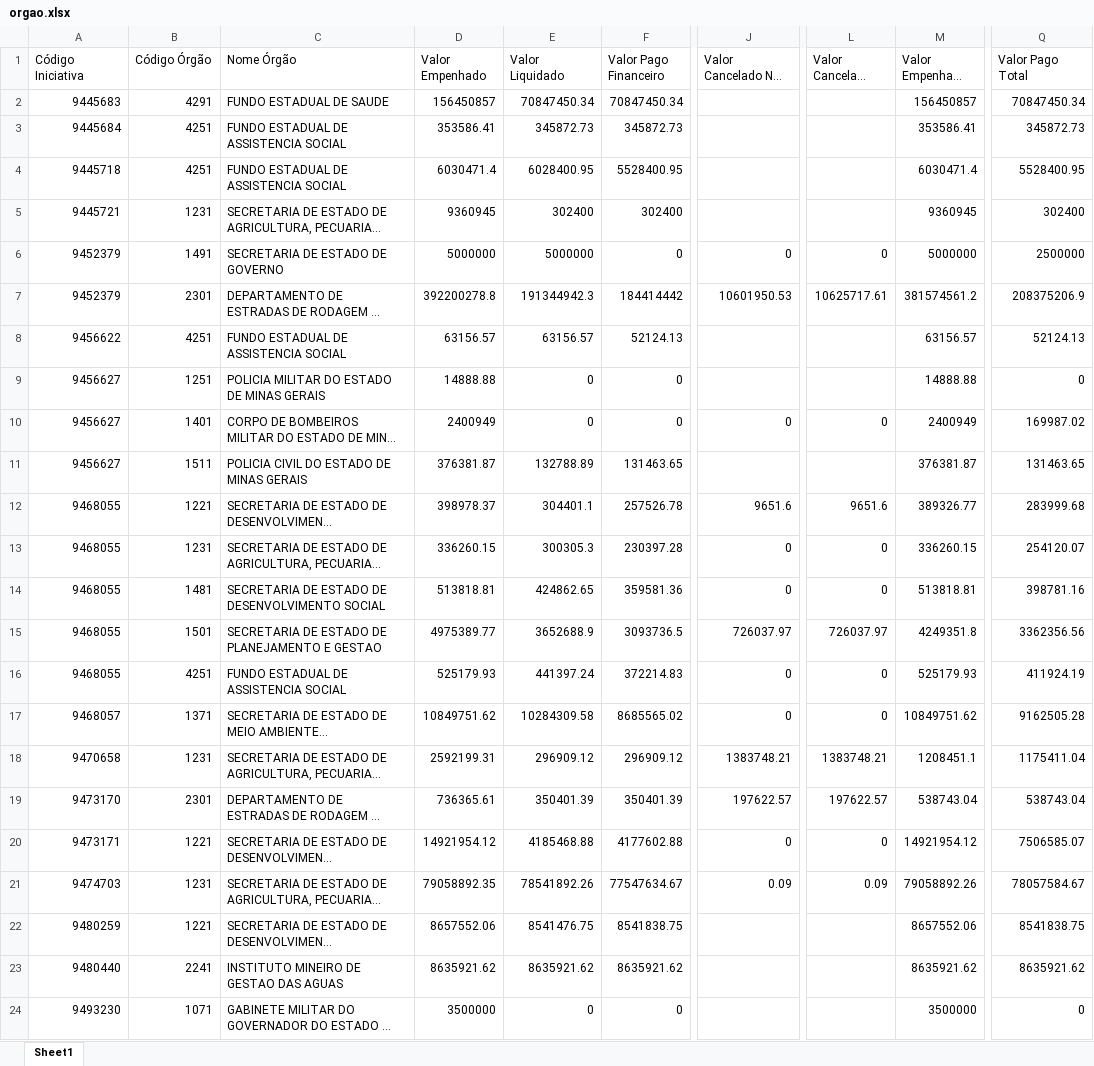
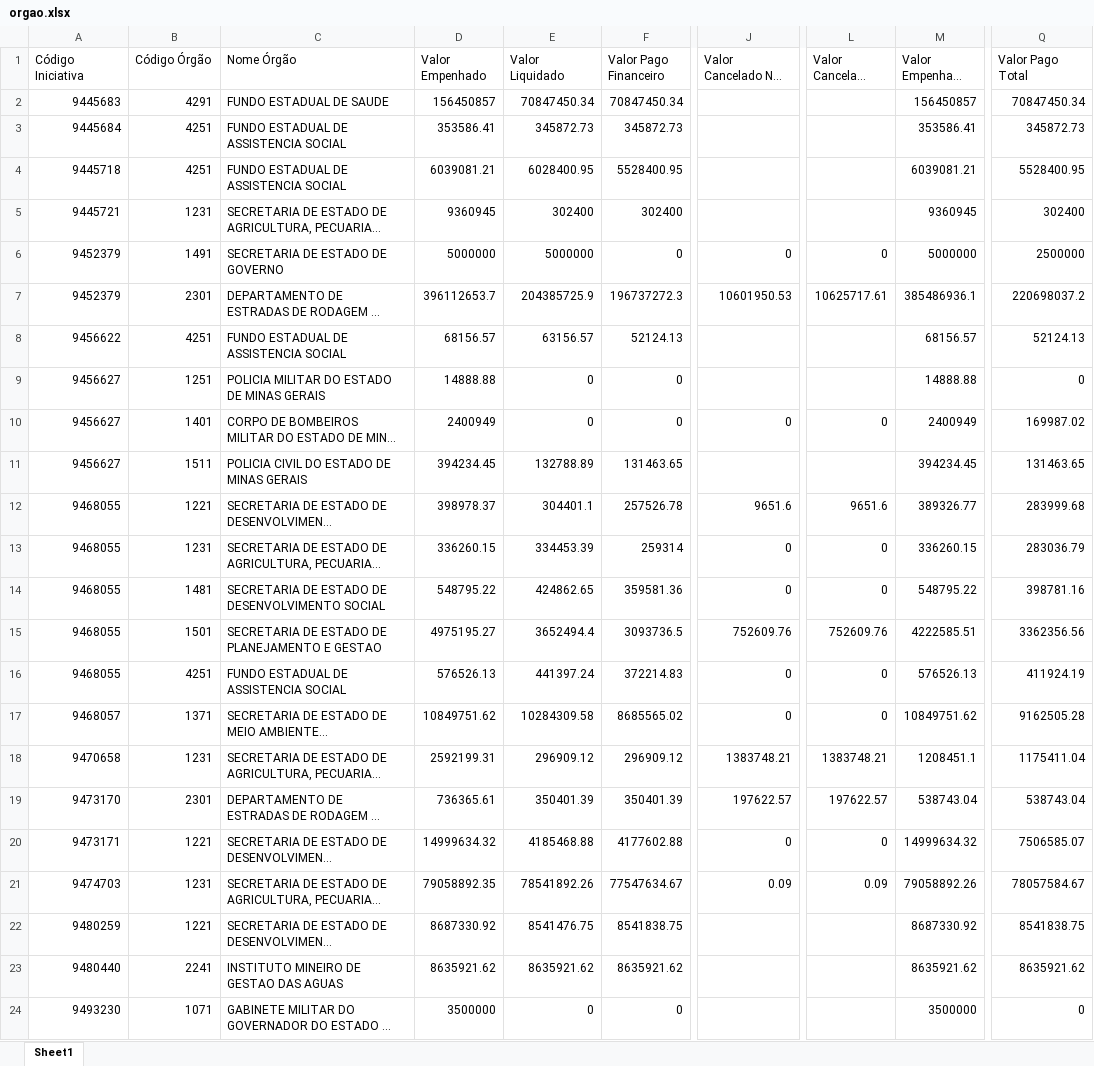
Before and after one commit to transparencia-mg/portal_acordo_reparacao_rio_doce, an Excel workbook: upload/orgao.xlsx, sheet Sheet1, drawn as a sheet; only a part is shown, gaps mark what is left out; long unchanged cells end in …; values as stored, in another font and other column widths than the file's, no borders; the diff names each change by its address in the sheet, - before the commit and + after, or states it on an @@ line.

```diff
--- a/upload/orgao.xlsx (sheet Sheet1)
+++ b/upload/orgao.xlsx (sheet Sheet1)
-D4 (Valor Empenhado): 6030471.4
+D4 (Valor Empenhado): 6039081.21
-M4 (Valor Empenhado Efetivo): 6030471.4
+M4 (Valor Empenhado Efetivo): 6039081.21
-D7 (Valor Empenhado): 392200278.8
+D7 (Valor Empenhado): 396112653.7
-E7 (Valor Liquidado): 191344942.3
+E7 (Valor Liquidado): 204385725.9
-F7 (Valor Pago Financeiro): 184414442
+F7 (Valor Pago Financeiro): 196737272.3
-M7 (Valor Empenhado Efetivo): 381574561.2
+M7 (Valor Empenhado Efetivo): 385486936.1
-Q7 (Valor Pago Total): 208375206.9
+Q7 (Valor Pago Total): 220698037.2
-D8 (Valor Empenhado): 63156.57
+D8 (Valor Empenhado): 68156.57
-M8 (Valor Empenhado Efetivo): 63156.57
+M8 (Valor Empenhado Efetivo): 68156.57
-D11 (Valor Empenhado): 376381.87
+D11 (Valor Empenhado): 394234.45
-M11 (Valor Empenhado Efetivo): 376381.87
+M11 (Valor Empenhado Efetivo): 394234.45
-E13 (Valor Liquidado): 300305.3
+E13 (Valor Liquidado): 334453.39
-F13 (Valor Pago Financeiro): 230397.28
+F13 (Valor Pago Financeiro): 259314
-Q13 (Valor Pago Total): 254120.07
+Q13 (Valor Pago Total): 283036.79
-D14 (Valor Empenhado): 513818.81
+D14 (Valor Empenhado): 548795.22
-M14 (Valor Empenhado Efetivo): 513818.81
+M14 (Valor Empenhado Efetivo): 548795.22
-D15 (Valor Empenhado): 4975389.77
+D15 (Valor Empenhado): 4975195.27
-E15 (Valor Liquidado): 3652688.9
+E15 (Valor Liquidado): 3652494.4
-J15 (Valor Cancelado Não Processado): 726037.97
+J15 (Valor Cancelado Não Processado): 752609.76
-L15 (Valor Cancelado RP): 726037.97
+L15 (Valor Cancelado RP): 752609.76
-M15 (Valor Empenhado Efetivo): 4249351.8
+M15 (Valor Empenhado Efetivo): 4222585.51
-D16 (Valor Empenhado): 525179.93
+D16 (Valor Empenhado): 576526.13
-M16 (Valor Empenhado Efetivo): 525179.93
+M16 (Valor Empenhado Efetivo): 576526.13
-D20 (Valor Empenhado): 14921954.12
+D20 (Valor Empenhado): 14999634.32
-M20 (Valor Empenhado Efetivo): 14921954.12
+M20 (Valor Empenhado Efetivo): 14999634.32
-D22 (Valor Empenhado): 8657552.06
+D22 (Valor Empenhado): 8687330.92
-M22 (Valor Empenhado Efetivo): 8657552.06
+M22 (Valor Empenhado Efetivo): 8687330.92
```
Also changed, not shown: upload/contabancaria.xlsx, upload/empenho.xlsx, 1 other file.
